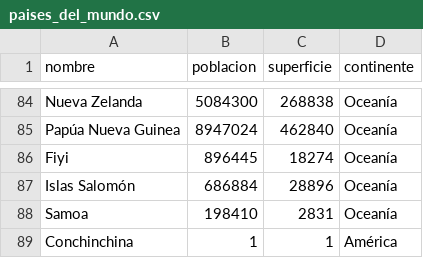
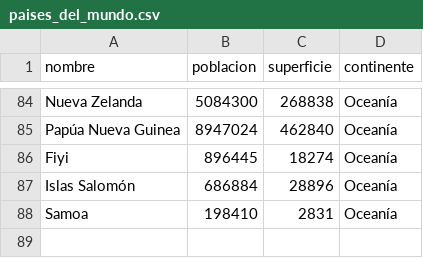
Before and after one commit to sebacerizza-dot/UTN-TPI-PROGRAMACION1, a CSV file: paises_del_mundo.csv, drawn as a sheet; only a part is shown, gaps mark what is left out; the diff names each change by its address in the sheet, - before the commit and + after, or states it on an @@ line.

Commit message:
Update paises_del_mundo.csv

```diff
--- a/paises_del_mundo.csv
+++ b/paises_del_mundo.csv
-row 89: Conchinchina | 1 | 1 | América
```
